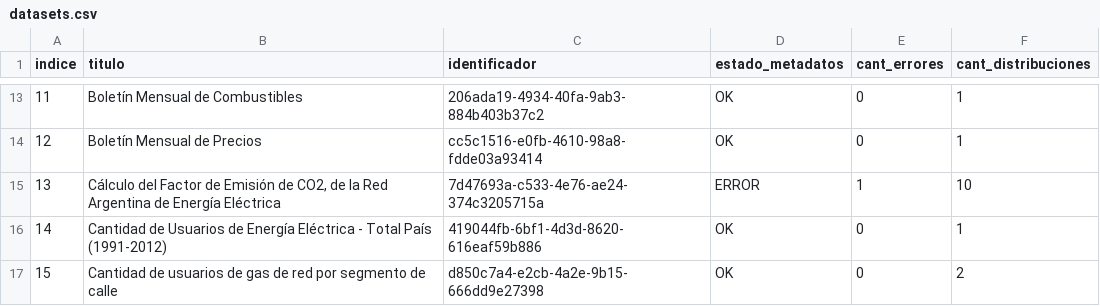
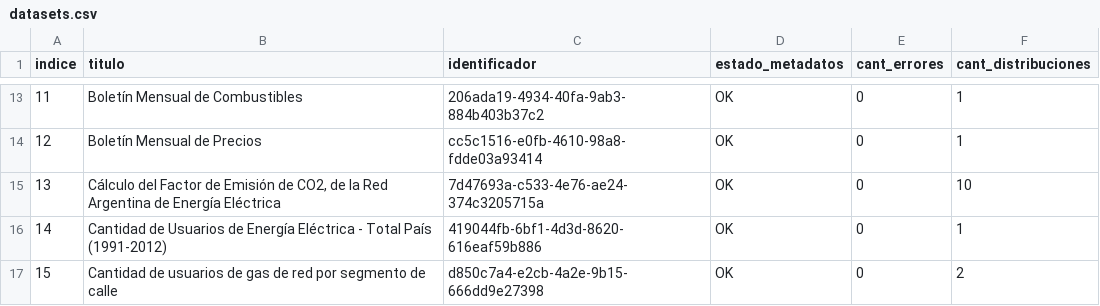
Before and after one commit to kant/libreria-catalogos, a CSV file: energia/datasets.csv, drawn as a sheet; only a part is shown, gaps mark what is left out.

Commit message:
Modifico archivo energia/datasets.csv según cambios del 2017-05-24

```diff
--- a/energia/datasets.csv
+++ b/energia/datasets.csv
@@ -14,3 +14,3 @@ indice,titulo,identificador,estado_metadatos,cant_errores,cant_distribuciones
 12,Boletín Mensual de Precios,cc5c1516-e0fb-4610-98a8-fdde03a93414,OK,0,1
-13,"Cálculo del Factor de Emisión de CO2, de la Red Argentina de Energía Eléctrica",7d47693a-c533-4e76-ae24-374c3205715a,ERROR,1,10
+13,"Cálculo del Factor de Emisión de CO2, de la Red Argentina de Energía Eléctrica",7d47693a-c533-4e76-ae24-374c3205715a,OK,0,10
 14,Cantidad de Usuarios de Energía Eléctrica - Total País (1991-2012),419044fb-6bf1-4d3d-8620-616eaf59b886,OK,0,1
```
